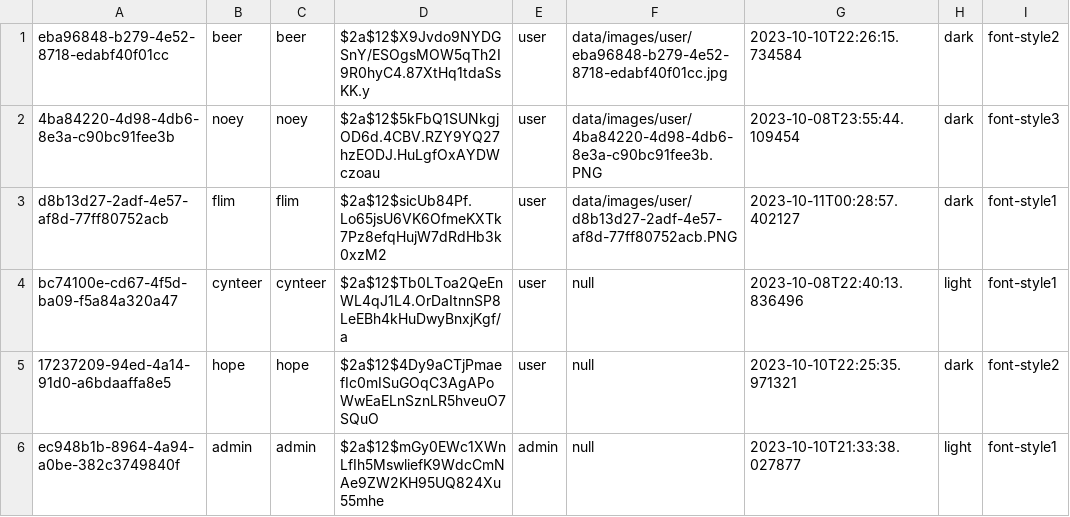
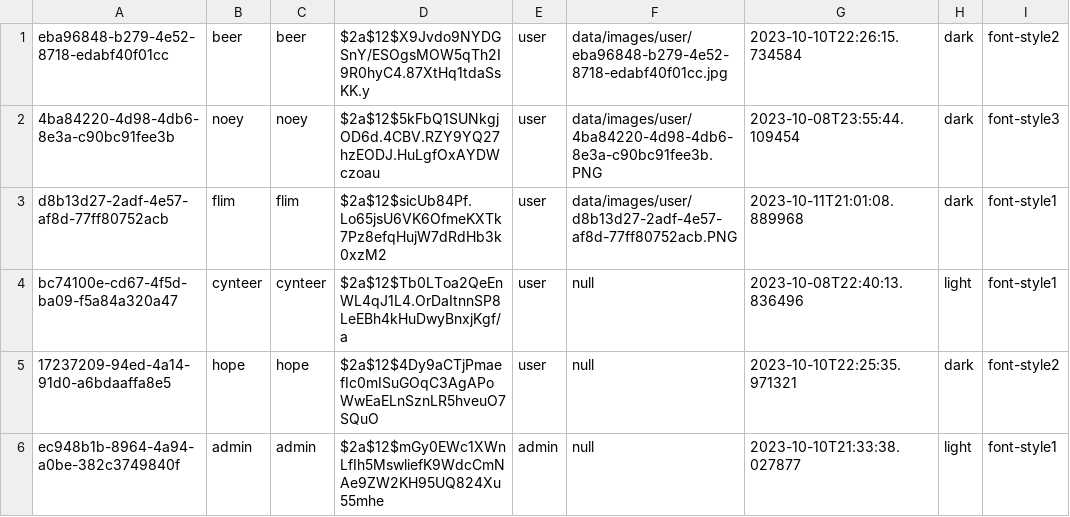
Before and after one commit to Teerut26/Java-Project, a CSV file: data/csv/users.csv, drawn as a sheet.

```diff
--- a/data/csv/users.csv
+++ b/data/csv/users.csv
@@ -2,3 +2,3 @@ eba96848-b279-4e52-8718-edabf40f01cc,beer,beer,$2a$12$X9Jvdo9NYDGSnY/ESOgsMOW5qT
 4ba84220-4d98-4db6-8e3a-c90bc91fee3b,noey,noey,$2a$12$5kFbQ1SUNkgjOD6d.4CBV.RZY9YQ27hzEODJ.HuLgfOxAYDWczoau,user,data/images/user/4ba84220-4d98-4db6-8e3a-c90bc91fee3b.PNG,2023-10-08T23:55:44.109454,dark,font-style3
-d8b13d27-2adf-4e57-af8d-77ff80752acb,flim,flim,$2a$12$sicUb84Pf.Lo65jsU6VK6OfmeKXTk7Pz8efqHujW7dRdHb3k0xzM2,user,data/images/user/d8b13d27-2adf-4e57-af8d-77ff80752acb.PNG,2023-10-11T00:28:57.402127,dark,font-style1
+d8b13d27-2adf-4e57-af8d-77ff80752acb,flim,flim,$2a$12$sicUb84Pf.Lo65jsU6VK6OfmeKXTk7Pz8efqHujW7dRdHb3k0xzM2,user,data/images/user/d8b13d27-2adf-4e57-af8d-77ff80752acb.PNG,2023-10-11T21:01:08.889968,dark,font-style1
 bc74100e-cd67-4f5d-ba09-f5a84a320a47,cynteer,cynteer,$2a$12$Tb0LToa2QeEnWL4qJ1L4.OrDaItnnSP8LeEBh4kHuDwyBnxjKgf/a,user,null,2023-10-08T22:40:13.836496,light,font-style1
```
Also changed, not shown: 1 other file.
